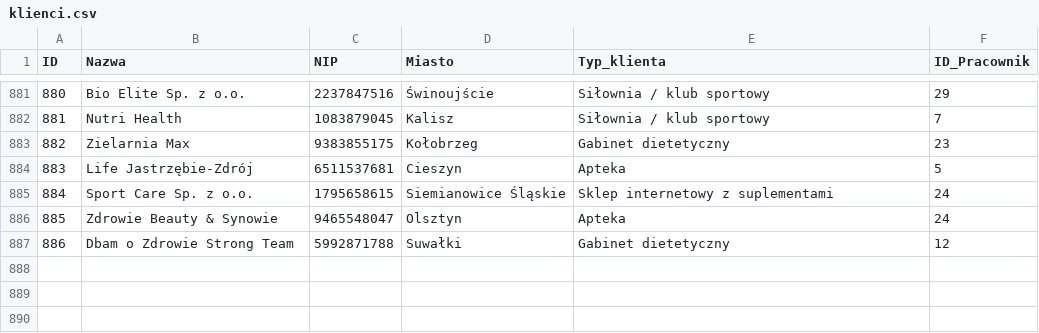
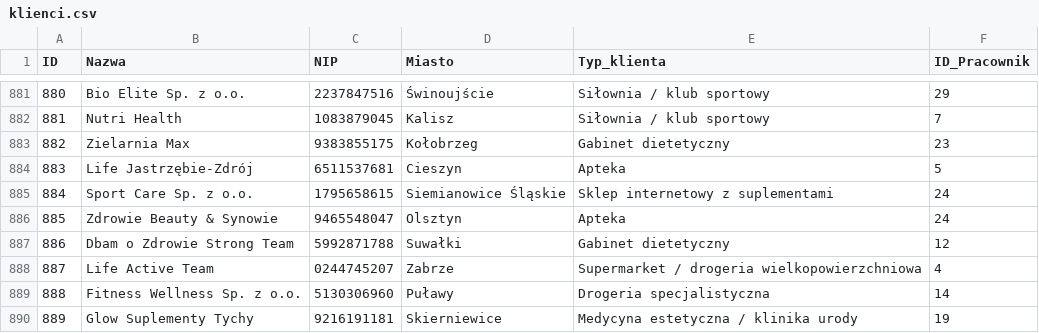
Before and after one commit to abazela/generator-danych, a CSV file: dane_csv/klienci.csv, drawn as a sheet; only a part is shown, gaps mark what is left out; the diff names each change by its address in the sheet, - before the commit and + after, or states it on an @@ line.

```diff
--- a/dane_csv/klienci.csv
+++ b/dane_csv/klienci.csv
+row 888: 887 | Life Active Team | 0244745207 | Zabrze | Supermarket / drogeria wielkopowierzchniowa | 4
+row 889: 888 | Fitness Wellness Sp. z o.o. | 5130306960 | Puławy | Drogeria specjalistyczna | 14
+row 890: 889 | Glow Suplementy Tychy | 9216191181 | Skierniewice | Medycyna estetyczna / klinika urody | 19
```
Also changed, not shown: dane_csv/pozycje_zamowienie.csv, dane_csv/zamowienia.csv.
